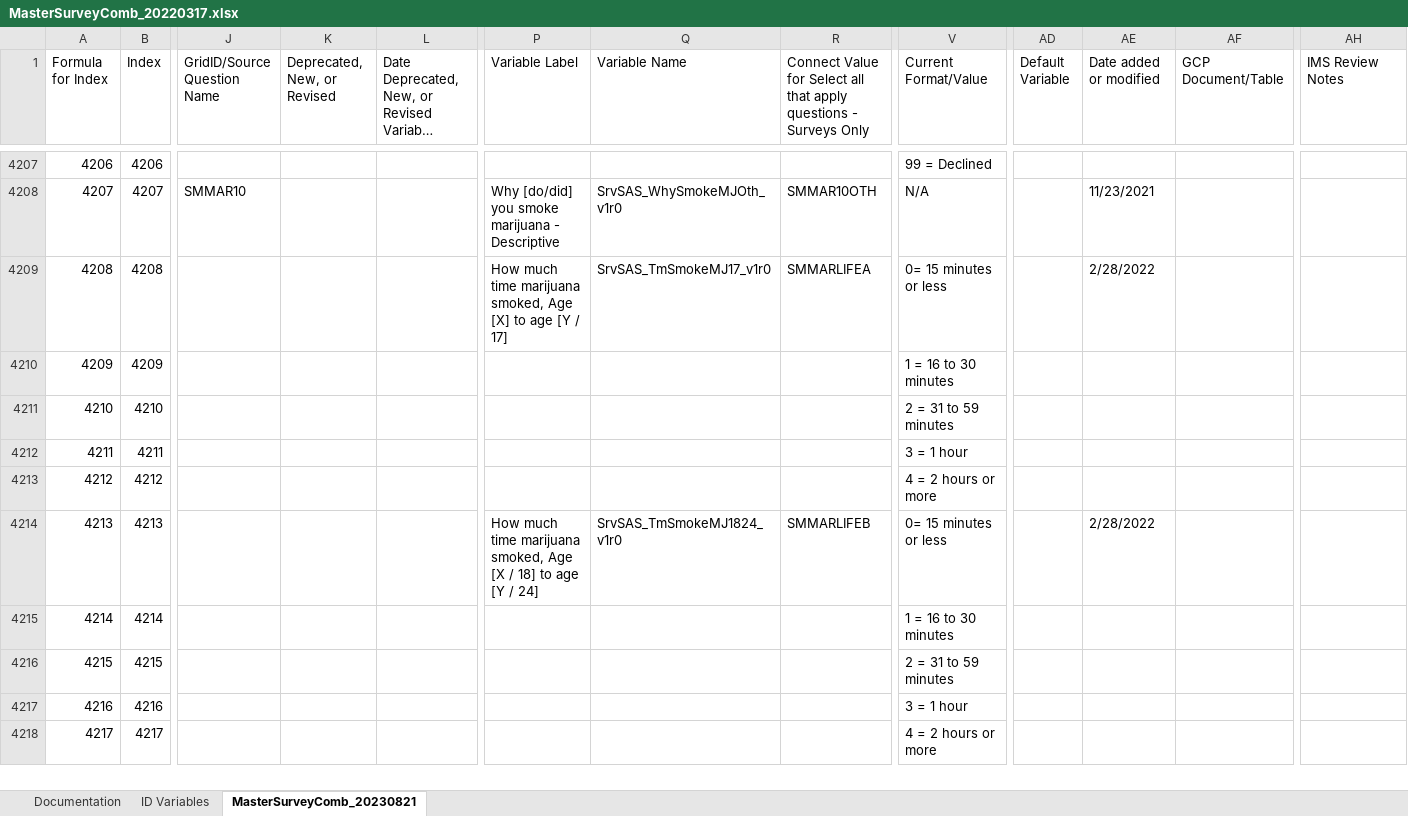
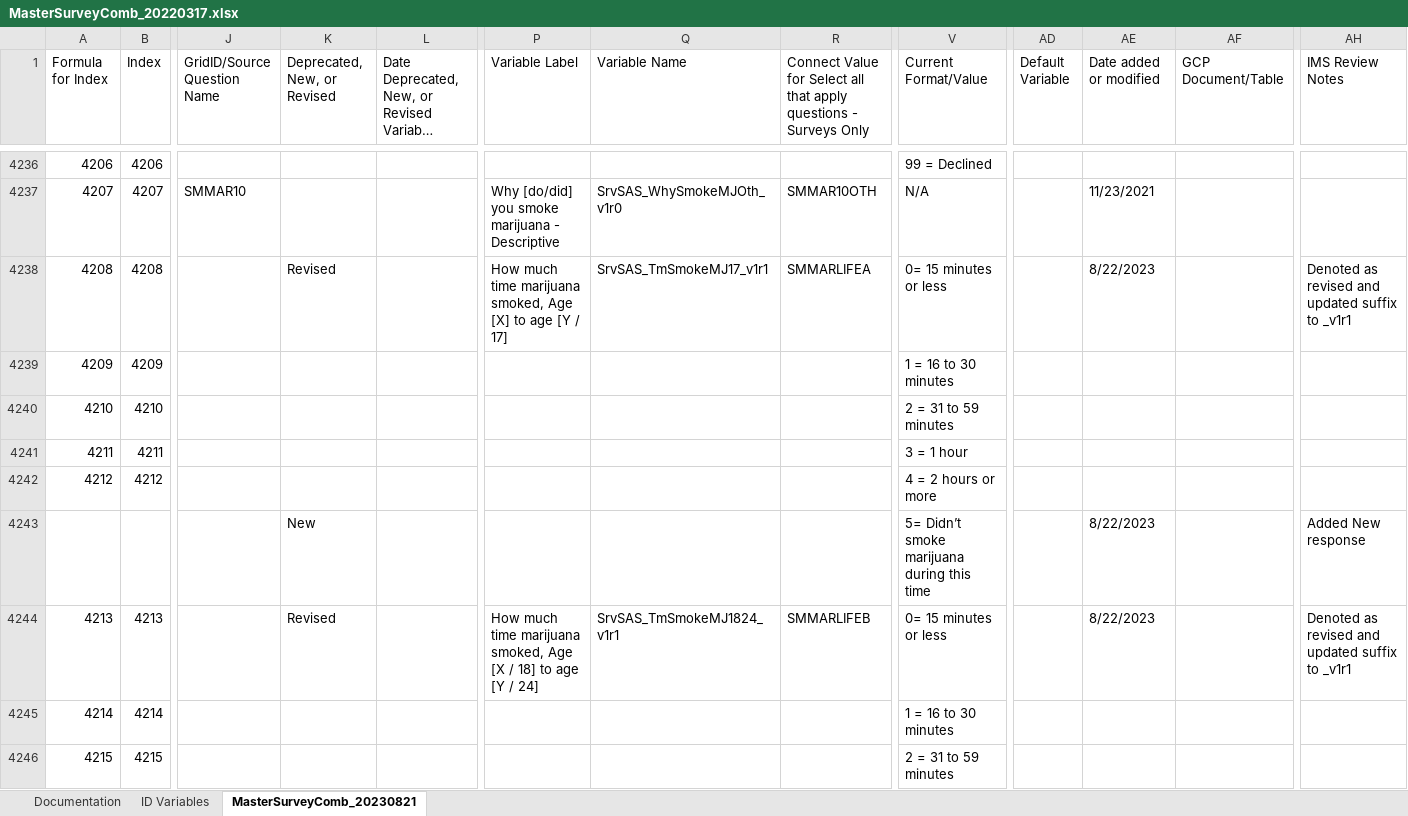
Before and after one commit to Analyticsphere/ConnectMasterAndSurveyCombinedDataDictionary, an Excel workbook: MasterSurveyComb_20220317.xlsx, sheet MasterSurveyComb_20230821, drawn as a sheet; only a part is shown, gaps mark what is left out; the shorter side is filled out with more unchanged rows; long unchanged cells end in …; values as stored, in another font and other column widths than the file's, no cell formats; addresses are those after the commit; rows hold the shown columns only; the diff covers the shown part only; the diff names each change by its address in the sheet, - before the commit and + after, or states it on an @@ line.

```diff
--- a/MasterSurveyComb_20220317.xlsx (sheet MasterSurveyComb_20230821)
+++ b/MasterSurveyComb_20220317.xlsx (sheet MasterSurveyComb_20230821)
-K4238 (Deprecated, New, or Revised): (empty)
+K4238 (Deprecated, New, or Revised): Revised
-Q4238 (Variable Name): SrvSAS_TmSmokeMJ17_v1r0
+Q4238 (Variable Name): SrvSAS_TmSmokeMJ17_v1r1
-AE4238 (Date added or modified): 2/28/2022
+AE4238 (Date added or modified): 8/22/2023
-AH4238 (IMS Review Notes): (empty)
+AH4238 (IMS Review Notes): Denoted as revised and updated suffix to _v1r1
+row 4243:  |  |  | New |  |  |  |  | 5= Didn’t smoke marijuana during this time |  | 8/22/2023 |  | Added New response
-K4244 (Deprecated, New, or Revised): (empty)
+K4244 (Deprecated, New, or Revised): Revised
-Q4244 (Variable Name): SrvSAS_TmSmokeMJ1824_v1r0
+Q4244 (Variable Name): SrvSAS_TmSmokeMJ1824_v1r1
-AE4244 (Date added or modified): 2/28/2022
+AE4244 (Date added or modified): 8/22/2023
-AH4244 (IMS Review Notes): (empty)
+AH4244 (IMS Review Notes): Denoted as revised and updated suffix to _v1r1
```
Also changed, not shown: 44 added rows and 407 edited cells elsewhere in this sheet, sheet Documentation, cell formats, formulas that keep their value.
